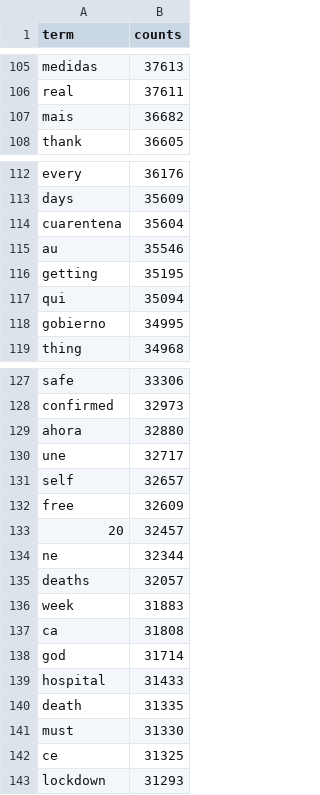
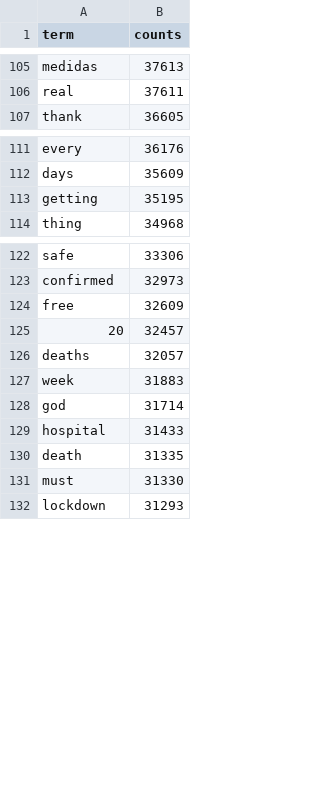
Before and after one commit to RileyWilson/CS448_FinalProject, a CSV file: lib/data/frequent_terms.csv, drawn as a sheet; only a part is shown, gaps mark what is left out; the diff covers the shown part only.

```diff
--- a/lib/data/frequent_terms.csv
+++ b/lib/data/frequent_terms.csv
@@ -106,3 +106,2 @@ medidas,37613
 real,37611
-mais,36682
 thank,36605
@@ -113,7 +112,3 @@ every,36176
 days,35609
-cuarentena,35604
-au,35546
 getting,35195
-qui,35094
-gobierno,34995
 thing,34968
@@ -128,11 +123,6 @@ safe,33306
 confirmed,32973
-ahora,32880
-une,32717
-self,32657
 free,32609
 20,32457
-ne,32344
 deaths,32057
 week,31883
-ca,31808
 god,31714
@@ -141,3 +131,2 @@ death,31335
 must,31330
-ce,31325
 lockdown,31293
```
Also changed, not shown: 15 removed rows elsewhere in this file, 8 other files.
